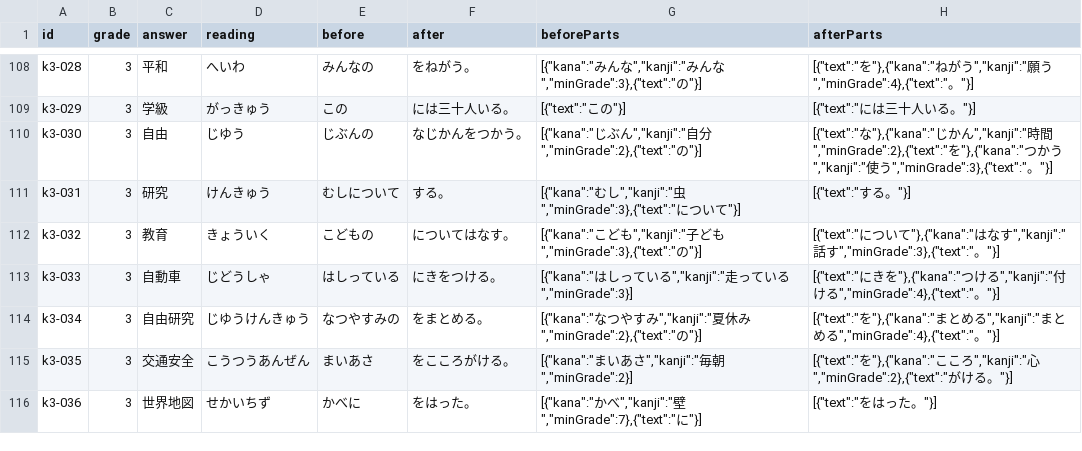
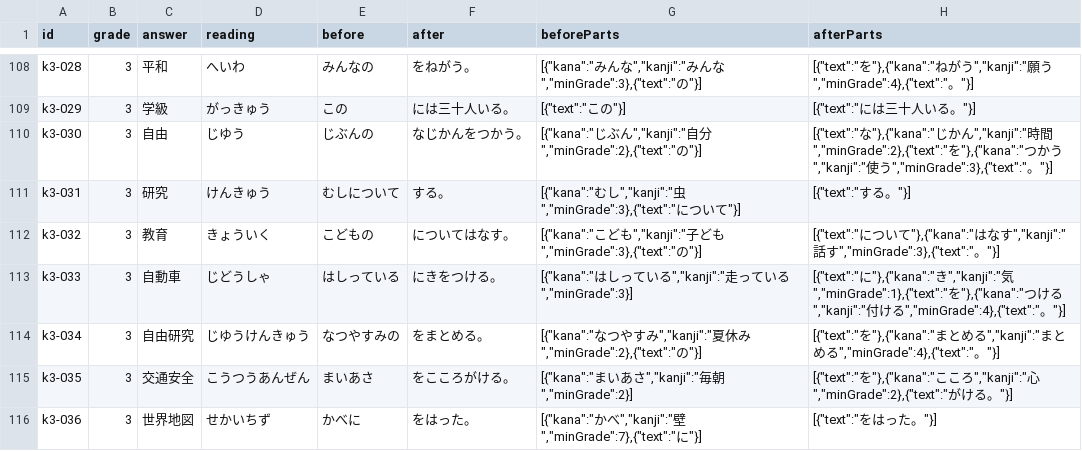
Before and after one commit to tkga11/kanji-card, a CSV file: questions.csv, drawn as a sheet; only a part is shown, gaps mark what is left out.

```diff
--- a/questions.csv
+++ b/questions.csv
@@ -112,3 +112,3 @@ k3-031,3,研究,けんきゅう,むしについて,する。,"[{""kana"":""む
 k3-032,3,教育,きょういく,こどもの,についてはなす。,"[{""kana"":""こども"",""kanji"":""子ども"",""minGrade"":3},{""text"":""の""}]","[{""text"":""について""},{""kana"":""はなす"",""kanji"":""話す"",""minGrade"":3},{""text"":""。""}]"
-k3-033,3,自動車,じどうしゃ,はしっている,にきをつける。,"[{""kana"":""はしっている"",""kanji"":""走っている"",""minGrade"":3}]","[{""text"":""にきを""},{""kana"":""つける"",""kanji"":""付ける"",""minGrade"":4},{""text"":""。""}]"
+k3-033,3,自動車,じどうしゃ,はしっている,にきをつける。,"[{""kana"":""はしっている"",""kanji"":""走っている"",""minGrade"":3}]","[{""text"":""に""},{""kana"":""き"",""kanji"":""気"",""minGrade"":1},{""text"":""を""},{""kana"":""つける"",""kanji"":""付ける"",""minGrade"":4},{""text"":""。""}]"
 k3-034,3,自由研究,じゆうけんきゅう,なつやすみの,をまとめる。,"[{""kana"":""なつやすみ"",""kanji"":""夏休み"",""minGrade"":2},{""text"":""の""}]","[{""text"":""を""},{""kana"":""まとめる"",""kanji"":""まとめる"",""minGrade"":4},{""text"":""。""}]"
```
Also changed, not shown: 4 other files.
